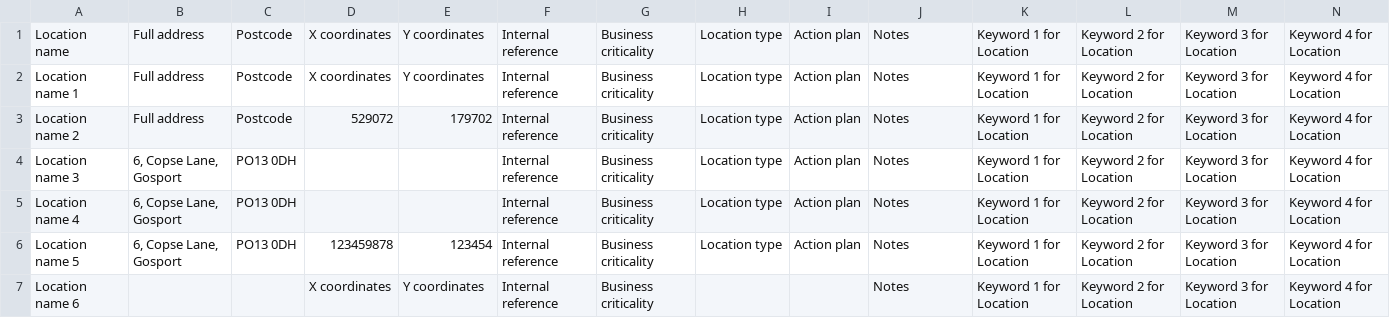
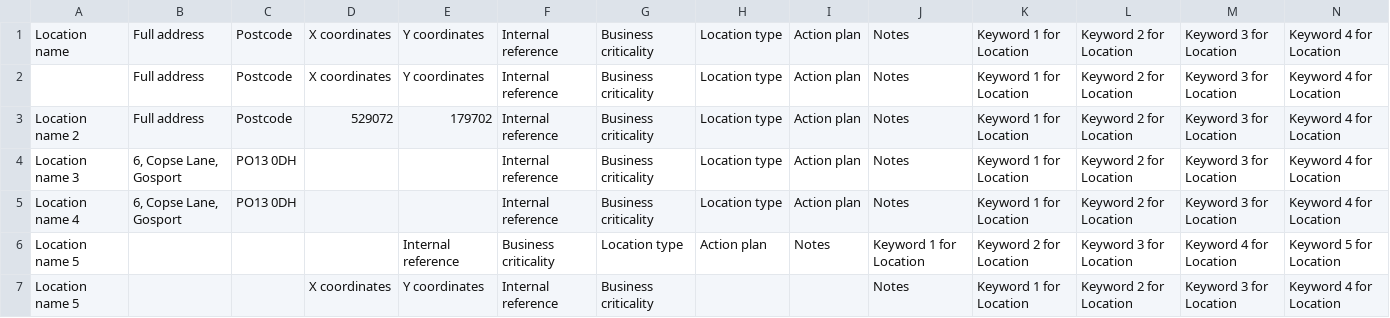
Before and after one commit to DEFRA/ea-nws-website, a CSV file: backend/server/services/bulk_uploads/test.csv, drawn as a sheet; only a part is shown; the diff covers the shown part only; the diff names each change by its address in the sheet, - before the commit and + after, or states it on an @@ line.

```diff
--- a/backend/server/services/bulk_uploads/test.csv
+++ b/backend/server/services/bulk_uploads/test.csv
-A2: Location name 1
+A2: (empty)
-B6: 6, Copse Lane, Gosport
+B6: (empty)
-C6: PO13 0DH
+C6: (empty)
-D6: 123459878
+D6: (empty)
-E6: 123454
+E6: Internal reference
-F6: Internal reference
+F6: Business criticality
-G6: Business criticality
+G6: Location type
-H6: Location type
+H6: Action plan
-I6: Action plan
+I6: Notes
-J6: Notes
+J6: Keyword 1 for Location
-K6: Keyword 1 for Location
+K6: Keyword 2 for Location
-L6: Keyword 2 for Location
+L6: Keyword 3 for Location
-M6: Keyword 3 for Location
+M6: Keyword 4 for Location
-N6: Keyword 4 for Location
+N6: Keyword 5 for Location
-A7: Location name 6
+A7: Location name 5
```
Also changed, not shown: 46 edited cells elsewhere in this file, 4 other files.
